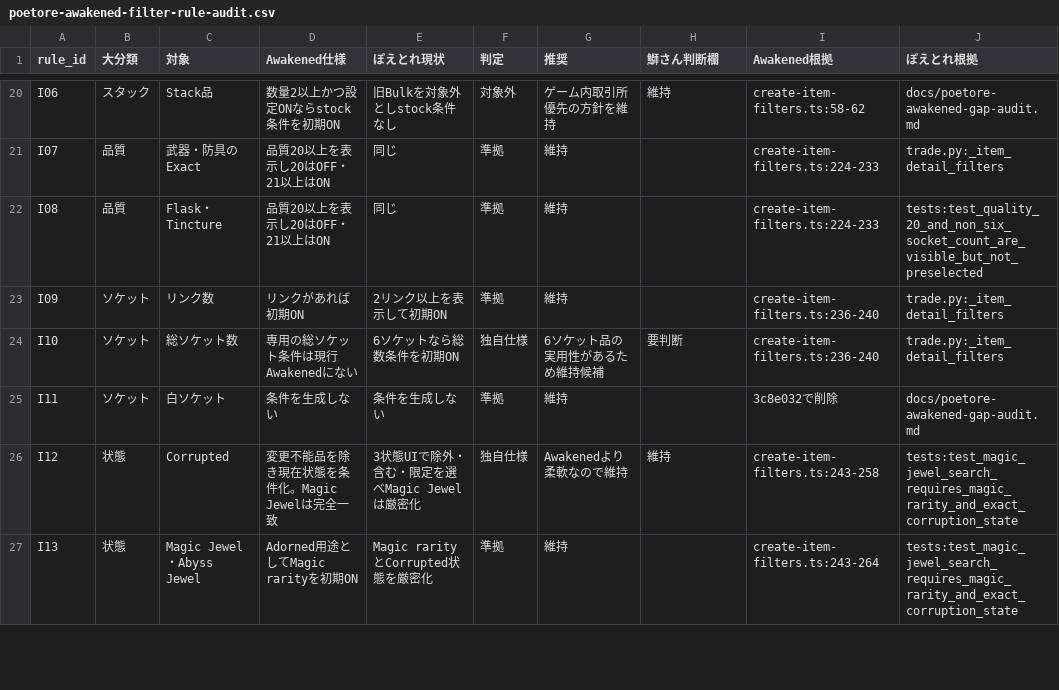
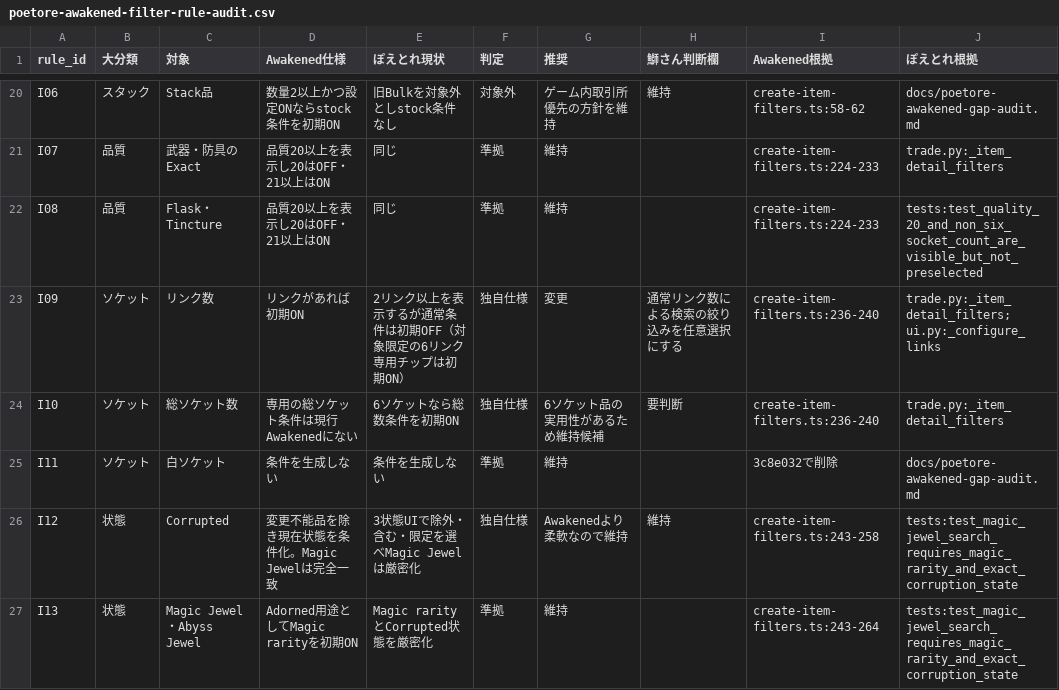
Before and after one commit to buri34/poenavi, a CSV file: docs/poetore-awakened-filter-rule-audit.csv, drawn as a sheet; only a part is shown, gaps mark what is left out.

Commit message:
Make regular link filters opt-in

```diff
--- a/docs/poetore-awakened-filter-rule-audit.csv
+++ b/docs/poetore-awakened-filter-rule-audit.csv
@@ -22,3 +22,3 @@ I07,品質,武器・防具のExact,品質20以上を表示し20はOFF・21以上
 I08,品質,Flask・Tincture,品質20以上を表示し20はOFF・21以上はON,同じ,準拠,維持,,create-item-filters.ts:224-233,tests:test_quality_20_and_non_six_socket_count_are_visible_but_not_preselected
-I09,ソケット,リンク数,リンクがあれば初期ON,2リンク以上を表示して初期ON,準拠,維持,,create-item-filters.ts:236-240,trade.py:_item_detail_filters
+I09,ソケット,リンク数,リンクがあれば初期ON,2リンク以上を表示するが通常条件は初期OFF（対象限定の6リンク専用チップは初期ON）,独自仕様,変更,通常リンク数による検索の絞り込みを任意選択にする,create-item-filters.ts:236-240,trade.py:_item_detail_filters; ui.py:_configure_links
 I10,ソケット,総ソケット数,専用の総ソケット条件は現行Awakenedにない,6ソケットなら総数条件を初期ON,独自仕様,6ソケット品の実用性があるため維持候補,要判断,create-item-filters.ts:236-240,trade.py:_item_detail_filters
```
Also changed, not shown: 2 other files.
